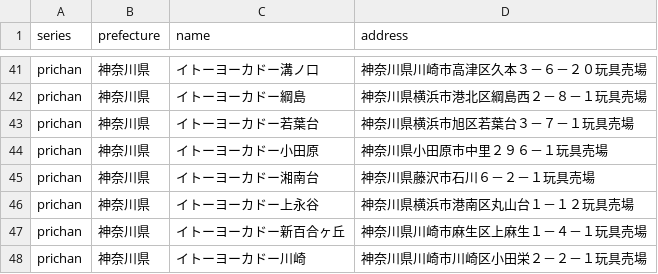
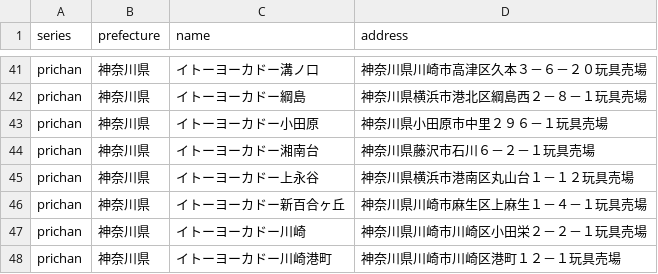
Before and after one commit to prickathon/prismdb, a CSV file: _data/shop/prichan_kanagawa.csv, drawn as a sheet; only a part is shown, gaps mark what is left out; the shorter side is filled out with more unchanged rows.

```diff
--- a/_data/shop/prichan_kanagawa.csv
+++ b/_data/shop/prichan_kanagawa.csv
@@ -42,3 +42,2 @@ prichan,神奈川県,イトーヨーカドー溝ノ口,神奈川県川崎市高
 prichan,神奈川県,イトーヨーカドー綱島,神奈川県横浜市港北区綱島西２－８－１玩具売場
-prichan,神奈川県,イトーヨーカドー若葉台,神奈川県横浜市旭区若葉台３－７－１玩具売場
 prichan,神奈川県,イトーヨーカドー小田原,神奈川県小田原市中里２９６－１玩具売場
```
Also changed, not shown: _data/shop/prichan_tokyo.csv.
